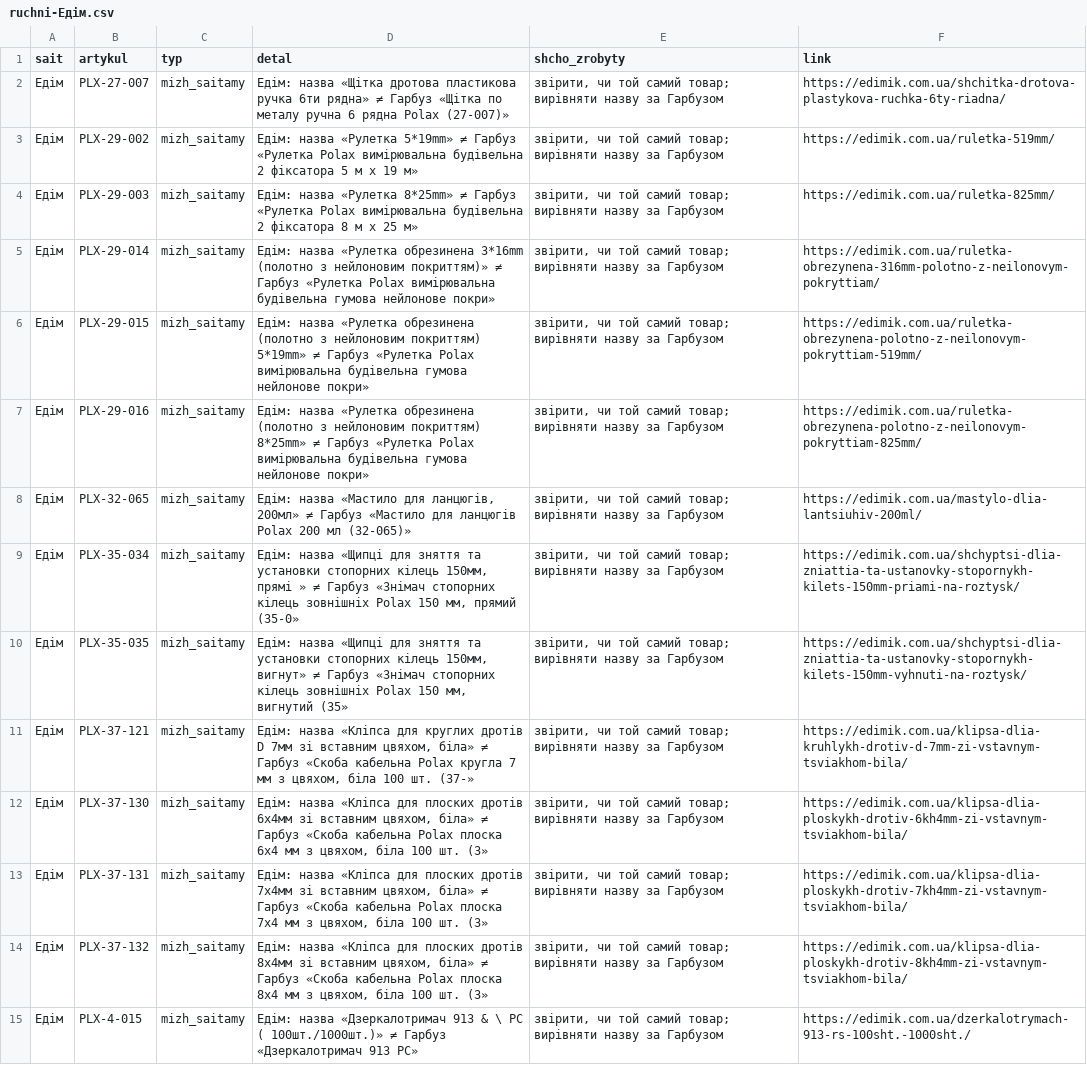
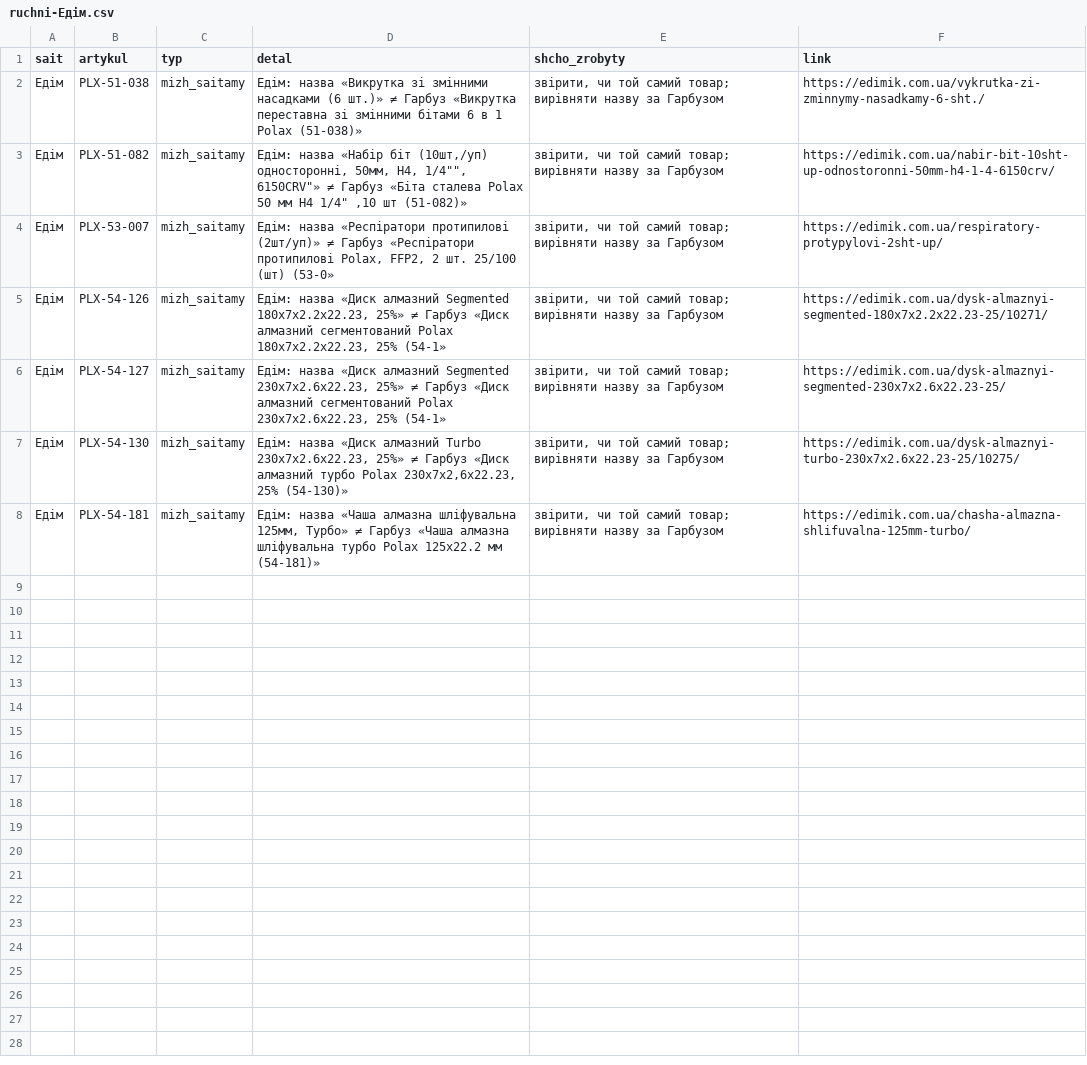
Before and after one commit to enagrosvit-beep/pub, a CSV file: audyt-1680/ruchni-Едім.csv, drawn as a sheet; removed rows and columns are numbered as before the commit, all else as after; the diff names each change by its address in the sheet, - before the commit and + after, or states it on an @@ line.

```diff
--- a/audyt-1680/ruchni-Едім.csv
+++ b/audyt-1680/ruchni-Едім.csv
-B2 (artykul): PLX-27-007
+B2 (artykul): PLX-51-038
-D2 (detal): Едім: назва «Щітка дротова пластикова ручка 6ти рядна» ≠ Гарбуз «Щітка по металу ручна 6 рядна Polax (27-007)»
+D2 (detal): Едім: назва «Викрутка зі змінними насадками (6 шт.)» ≠ Гарбуз «Викрутка переставна зі змінними бітами 6 в 1 Polax (51-038)»
-F2 (link): https://edimik.com.ua/shchitka-drotova-plastykova-ruchka-6ty-riadna/
+F2 (link): https://edimik.com.ua/vykrutka-zi-zminnymy-nasadkamy-6-sht./
-row 3: Едім | PLX-29-002 | mizh_saitamy | Едім: назва «Рулетка 5*19mm» ≠ Гарбуз «Рулетка Polax вимірювальна будівельна 2 фіксатора 5 м х 19 м» | звірити, чи той самий товар; вирівняти назву за Гарбузом | https://edimik.com.ua/ruletka-519mm/
-row 4: Едім | PLX-29-003 | mizh_saitamy | Едім: назва «Рулетка 8*25mm» ≠ Гарбуз «Рулетка Polax вимірювальна будівельна 2 фіксатора 8 м х 25 м» | звірити, чи той самий товар; вирівняти назву за Гарбузом | https://edimik.com.ua/ruletka-825mm/
-B3 (artykul): PLX-29-014
+B3 (artykul): PLX-51-082
-D3 (detal): Едім: назва «Рулетка обрезинена 3*16mm (полотно з нейлоновим покриттям)» ≠ Гарбуз «Рулетка Polax вимірювальна будівельна гумова нейлонове покри»
+D3 (detal): Едім: назва «Набір біт (10шт,/уп) односторонні, 50мм, H4, 1/4"", 6150CRV"» ≠ Гарбуз «Біта сталева Polax 50 мм H4 1/4" ,10 шт (51-082)»
-F3 (link): https://edimik.com.ua/ruletka-obrezynena-316mm-polotno-z-neilonovym-pokryttiam/
+F3 (link): https://edimik.com.ua/nabir-bit-10sht-up-odnostoronni-50mm-h4-1-4-6150crv/
-B4 (artykul): PLX-29-015
+B4 (artykul): PLX-53-007
-D4 (detal): Едім: назва «Рулетка обрезинена (полотно з нейлоновим покриттям) 5*19mm» ≠ Гарбуз «Рулетка Polax вимірювальна будівельна гумова нейлонове покри»
+D4 (detal): Едім: назва «Респіратори протипилові (2шт/уп)» ≠ Гарбуз «Респіратори протипилові Polax, FFP2, 2 шт. 25/100 (шт) (53-0»
-F4 (link): https://edimik.com.ua/ruletka-obrezynena-polotno-z-neilonovym-pokryttiam-519mm/
+F4 (link): https://edimik.com.ua/respiratory-protypylovi-2sht-up/
-B5 (artykul): PLX-29-016
+B5 (artykul): PLX-54-126
-D5 (detal): Едім: назва «Рулетка обрезинена (полотно з нейлоновим покриттям) 8*25mm» ≠ Гарбуз «Рулетка Polax вимірювальна будівельна гумова нейлонове покри»
+D5 (detal): Едім: назва «Диск алмазний Segmented 180x7x2.2x22.23, 25%» ≠ Гарбуз «Диск алмазний сегментований Polax 180x7x2.2x22.23, 25% (54-1»
-F5 (link): https://edimik.com.ua/ruletka-obrezynena-polotno-z-neilonovym-pokryttiam-825mm/
+F5 (link): https://edimik.com.ua/dysk-almaznyi-segmented-180x7x2.2x22.23-25/10271/
-B6 (artykul): PLX-32-065
+B6 (artykul): PLX-54-127
-D6 (detal): Едім: назва «Мастило для ланцюгів, 200мл» ≠ Гарбуз «Мастило для ланцюгів Polax 200 мл (32-065)»
+D6 (detal): Едім: назва «Диск алмазний Segmented 230x7x2.6x22.23, 25%» ≠ Гарбуз «Диск алмазний сегментований Polax 230x7x2.6x22.23, 25% (54-1»
-F6 (link): https://edimik.com.ua/mastylo-dlia-lantsiuhiv-200ml/
+F6 (link): https://edimik.com.ua/dysk-almaznyi-segmented-230x7x2.6x22.23-25/
-B7 (artykul): PLX-35-034
+B7 (artykul): PLX-54-130
-D7 (detal): Едім: назва «Щипці для зняття та установки стопорних кілець 150мм, прямі » ≠ Гарбуз «Знімач стопорних кілець зовнішніх Polax 150 мм, прямий (35-0»
+D7 (detal): Едім: назва «Диск алмазний Turbo 230x7x2.6x22.23, 25%» ≠ Гарбуз «Диск алмазний турбо Polax 230x7x2,6x22.23, 25% (54-130)»
-F7 (link): https://edimik.com.ua/shchyptsi-dlia-zniattia-ta-ustanovky-stopornykh-kilets-150mm-priami-na-roztysk/
+F7 (link): https://edimik.com.ua/dysk-almaznyi-turbo-230x7x2.6x22.23-25/10275/
-row 10: Едім | PLX-35-035 | mizh_saitamy | Едім: назва «Щипці для зняття та установки стопорних кілець 150мм, вигнут» ≠ Гарбуз «Знімач стопорних кілець зовнішніх Polax 150 мм, вигнутий (35» | звірити, чи той самий товар; вирівняти назву за Гарбузом | https://edimik.com.ua/shchyptsi-dlia-zniattia-ta-ustanovky-stopornykh-kilets-150mm-vyhnuti-na-roztysk/
-row 11: Едім | PLX-37-121 | mizh_saitamy | Едім: назва «Кліпса для круглих дротів D 7мм зі вставним цвяхом, біла» ≠ Гарбуз «Скоба кабельна Polax кругла 7 мм з цвяхом, біла 100 шт. (37-» | звірити, чи той самий товар; вирівняти назву за Гарбузом | https://edimik.com.ua/klipsa-dlia-kruhlykh-drotiv-d-7mm-zi-vstavnym-tsviakhom-bila/
-row 12: Едім | PLX-37-130 | mizh_saitamy | Едім: назва «Кліпса для плоских дротів 6х4мм зі вставним цвяхом, біла» ≠ Гарбуз «Скоба кабельна Polax плоска 6х4 мм з цвяхом, біла 100 шт. (3» | звірити, чи той самий товар; вирівняти назву за Гарбузом | https://edimik.com.ua/klipsa-dlia-ploskykh-drotiv-6kh4mm-zi-vstavnym-tsviakhom-bila/
-row 13: Едім | PLX-37-131 | mizh_saitamy | Едім: назва «Кліпса для плоских дротів 7х4мм зі вставним цвяхом, біла» ≠ Гарбуз «Скоба кабельна Polax плоска 7х4 мм з цвяхом, біла 100 шт. (3» | звірити, чи той самий товар; вирівняти назву за Гарбузом | https://edimik.com.ua/klipsa-dlia-ploskykh-drotiv-7kh4mm-zi-vstavnym-tsviakhom-bila/
-row 14: Едім | PLX-37-132 | mizh_saitamy | Едім: назва «Кліпса для плоских дротів 8х4мм зі вставним цвяхом, біла» ≠ Гарбуз «Скоба кабельна Polax плоска 8х4 мм з цвяхом, біла 100 шт. (3» | звірити, чи той самий товар; вирівняти назву за Гарбузом | https://edimik.com.ua/klipsa-dlia-ploskykh-drotiv-8kh4mm-zi-vstavnym-tsviakhom-bila/
-B8 (artykul): PLX-4-015
+B8 (artykul): PLX-54-181
-D8 (detal): Едім: назва «Дзеркалотримач 913 & \ РС ( 100шт./1000шт.)» ≠ Гарбуз «Дзеркалотримач 913 РС»
+D8 (detal): Едім: назва «Чаша алмазна шліфувальна 125мм, Турбо» ≠ Гарбуз «Чаша алмазна шліфувальна турбо Polax 125х22.2 мм (54-181)»
-F8 (link): https://edimik.com.ua/dzerkalotrymach-913-rs-100sht.-1000sht./
+F8 (link): https://edimik.com.ua/chasha-almazna-shlifuvalna-125mm-turbo/
```
Also changed, not shown: audyt-1680/dofid-Едім.tsv, 1 other file.
